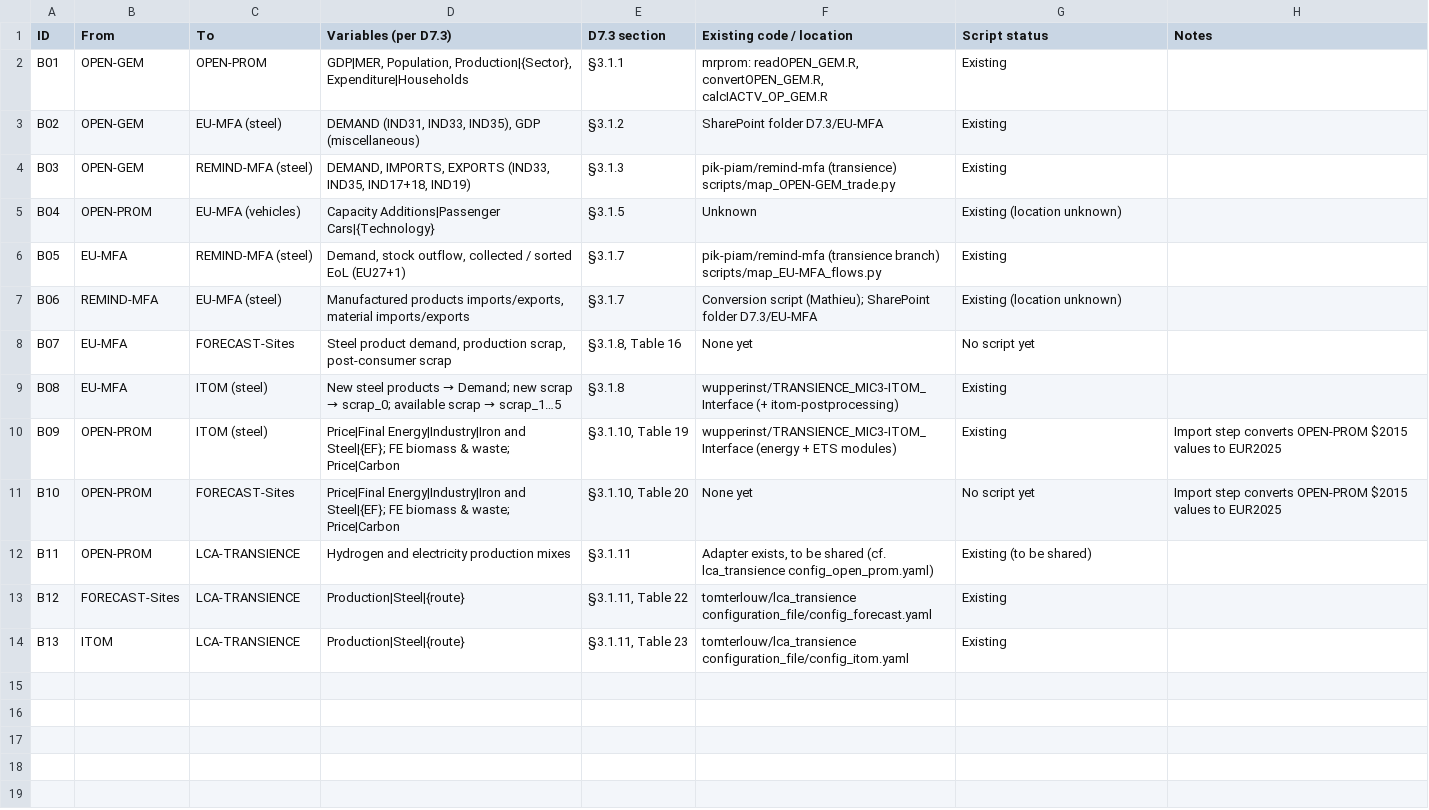
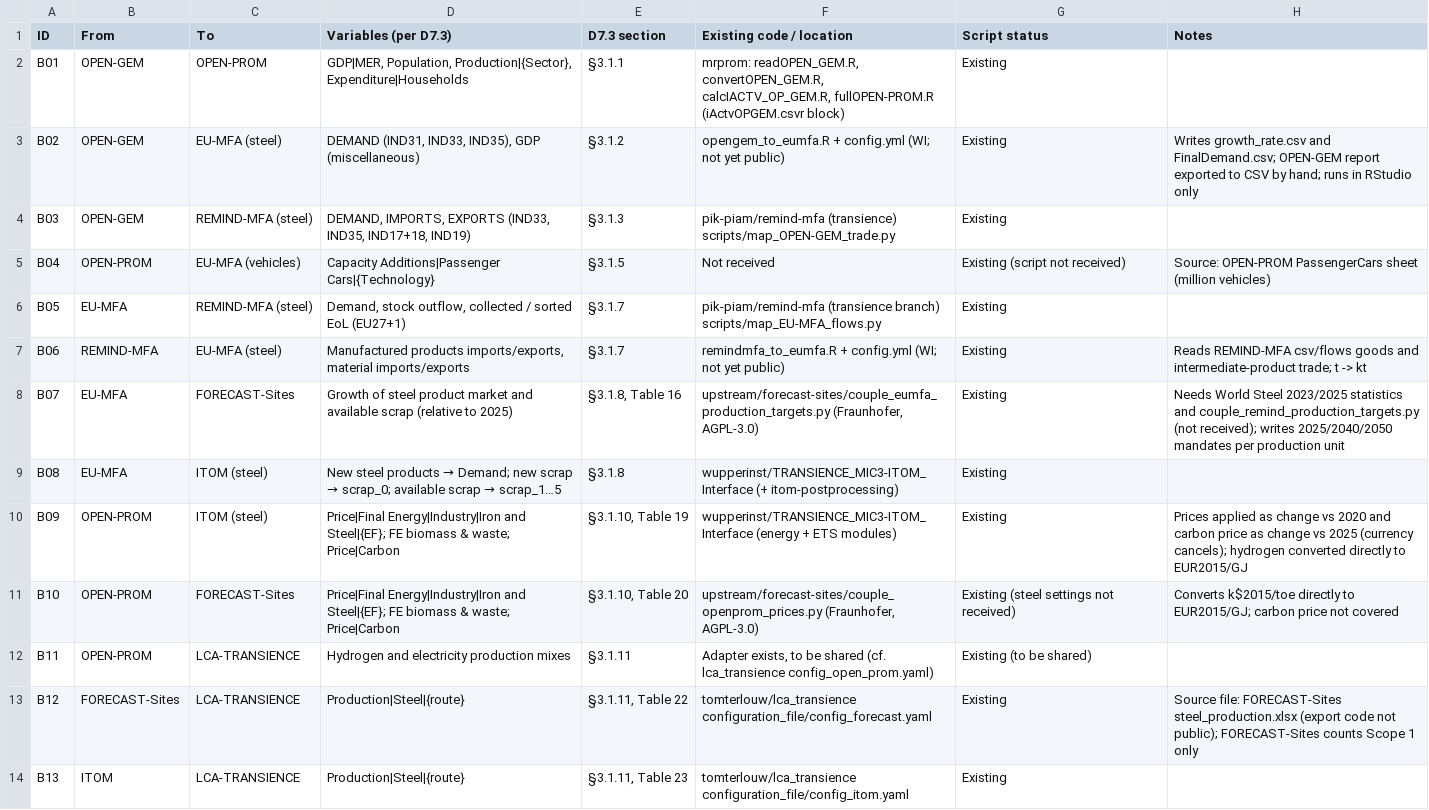
Before and after one commit to TRANSIENCE-MIC3/MIC3-adapters, a CSV file: docs/baseline_links_steel.csv, drawn as a sheet.

```diff
--- a/docs/baseline_links_steel.csv
+++ b/docs/baseline_links_steel.csv
@@ -1,14 +1,14 @@
 ID,From,To,Variables (per D7.3),D7.3 section,Existing code / location,Script status,Notes
-B01,OPEN-GEM,OPEN-PROM,"GDP|MER, Population, Production|{Sector}, Expenditure|Households",§3.1.1,"mrprom: readOPEN_GEM.R, convertOPEN_GEM.R, calcIACTV_OP_GEM.R",Existing,
-B02,OPEN-GEM,EU-MFA (steel),"DEMAND (IND31, IND33, IND35), GDP (miscellaneous)",§3.1.2,SharePoint folder D7.3/EU-MFA,Existing,
+B01,OPEN-GEM,OPEN-PROM,"GDP|MER, Population, Production|{Sector}, Expenditure|Households",§3.1.1,"mrprom: readOPEN_GEM.R, convertOPEN_GEM.R, calcIACTV_OP_GEM.R, fullOPEN-PROM.R (iActvOPGEM.csvr block)",Existing,
+B02,OPEN-GEM,EU-MFA (steel),"DEMAND (IND31, IND33, IND35), GDP (miscellaneous)",§3.1.2,opengem_to_eumfa.R + config.yml (WI; not yet public),Existing,Writes growth_rate.csv and FinalDemand.csv; OPEN-GEM report exported to CSV by hand; runs in RStudio only
 B03,OPEN-GEM,REMIND-MFA (steel),"DEMAND, IMPORTS, EXPORTS (IND33, IND35, IND17+18, IND19)",§3.1.3,pik-piam/remind-mfa (transience) scripts/map_OPEN-GEM_trade.py,Existing,
-B04,OPEN-PROM,EU-MFA (vehicles),Capacity Additions|Passenger Cars|{Technology},§3.1.5,Unknown,Existing (location unknown),
+B04,OPEN-PROM,EU-MFA (vehicles),Capacity Additions|Passenger Cars|{Technology},§3.1.5,Not received,Existing (script not received),Source: OPEN-PROM PassengerCars sheet (million vehicles)
 B05,EU-MFA,REMIND-MFA (steel),"Demand, stock outflow, collected / sorted EoL (EU27+1)",§3.1.7,pik-piam/remind-mfa (transience branch) scripts/map_EU-MFA_flows.py,Existing,
-B06,REMIND-MFA,EU-MFA (steel),"Manufactured products imports/exports, material imports/exports",§3.1.7,Conversion script (Mathieu); SharePoint folder D7.3/EU-MFA,Existing (location unknown),
-B07,EU-MFA,FORECAST-Sites,"Steel product demand, production scrap, post-consumer scrap","§3.1.8, Table 16",None yet,No script yet,
+B06,REMIND-MFA,EU-MFA (steel),"Manufactured products imports/exports, material imports/exports",§3.1.7,remindmfa_to_eumfa.R + config.yml (WI; not yet public),Existing,Reads REMIND-MFA csv/flows goods and intermediate-product trade; t -> kt
+B07,EU-MFA,FORECAST-Sites,Growth of steel product market and available scrap (relative to 2025),"§3.1.8, Table 16","upstream/forecast-sites/couple_eumfa_production_targets.py (Fraunhofer, AGPL-3.0)",Existing,Needs World Steel 2023/2025 statistics and couple_remind_production_targets.py (not received); writes 2025/2040/2050 mandates per production unit
 B08,EU-MFA,ITOM (steel),New steel products → Demand; new scrap → scrap_0; available scrap → scrap_1…5,§3.1.8,wupperinst/TRANSIENCE_MIC3-ITOM_Interface (+ itom-postprocessing),Existing,
-B09,OPEN-PROM,ITOM (steel),Price|Final Energy|Industry|Iron and Steel|{EF}; FE biomass & waste; Price|Carbon,"§3.1.10, Table 19",wupperinst/TRANSIENCE_MIC3-ITOM_Interface (energy + ETS modules),Existing,Import step converts OPEN-PROM $2015 values to EUR2025
-B10,OPEN-PROM,FORECAST-Sites,Price|Final Energy|Industry|Iron and Steel|{EF}; FE biomass & waste; Price|Carbon,"§3.1.10, Table 20",None yet,No script yet,Import step converts OPEN-PROM $2015 values to EUR2025
+B09,OPEN-PROM,ITOM (steel),Price|Final Energy|Industry|Iron and Steel|{EF}; FE biomass & waste; Price|Carbon,"§3.1.10, Table 19",wupperinst/TRANSIENCE_MIC3-ITOM_Interface (energy + ETS modules),Existing,Prices applied as change vs 2020 and carbon price as change vs 2025 (currency cancels); hydrogen converted directly to EUR2015/GJ
+B10,OPEN-PROM,FORECAST-Sites,Price|Final Energy|Industry|Iron and Steel|{EF}; FE biomass & waste; Price|Carbon,"§3.1.10, Table 20","upstream/forecast-sites/couple_openprom_prices.py (Fraunhofer, AGPL-3.0)",Existing (steel settings not received),Converts k$2015/toe directly to EUR2015/GJ; carbon price not covered
 B11,OPEN-PROM,LCA-TRANSIENCE,Hydrogen and electricity production mixes,§3.1.11,"Adapter exists, to be shared (cf. lca_transience config_open_prom.yaml)",Existing (to be shared),
-B12,FORECAST-Sites,LCA-TRANSIENCE,Production|Steel|{route},"§3.1.11, Table 22",tomterlouw/lca_transience configuration_file/config_forecast.yaml,Existing,
+B12,FORECAST-Sites,LCA-TRANSIENCE,Production|Steel|{route},"§3.1.11, Table 22",tomterlouw/lca_transience configuration_file/config_forecast.yaml,Existing,Source file: FORECAST-Sites steel_production.xlsx (export code not public); FORECAST-Sites counts Scope 1 only
 B13,ITOM,LCA-TRANSIENCE,Production|Steel|{route},"§3.1.11, Table 23",tomterlouw/lca_transience configuration_file/config_itom.yaml,Existing,
```
Also changed, not shown: 13 other files.
